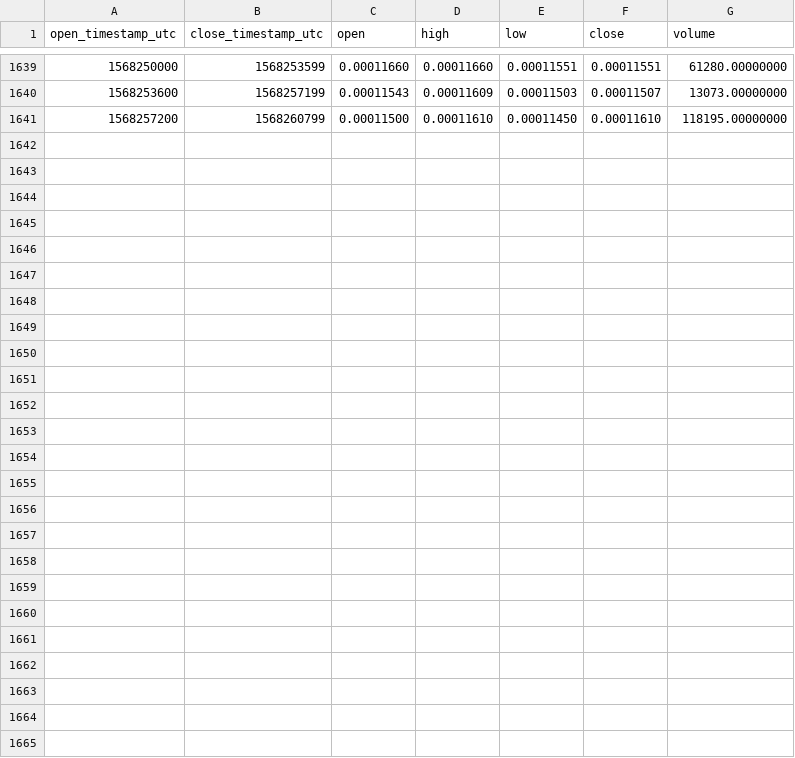
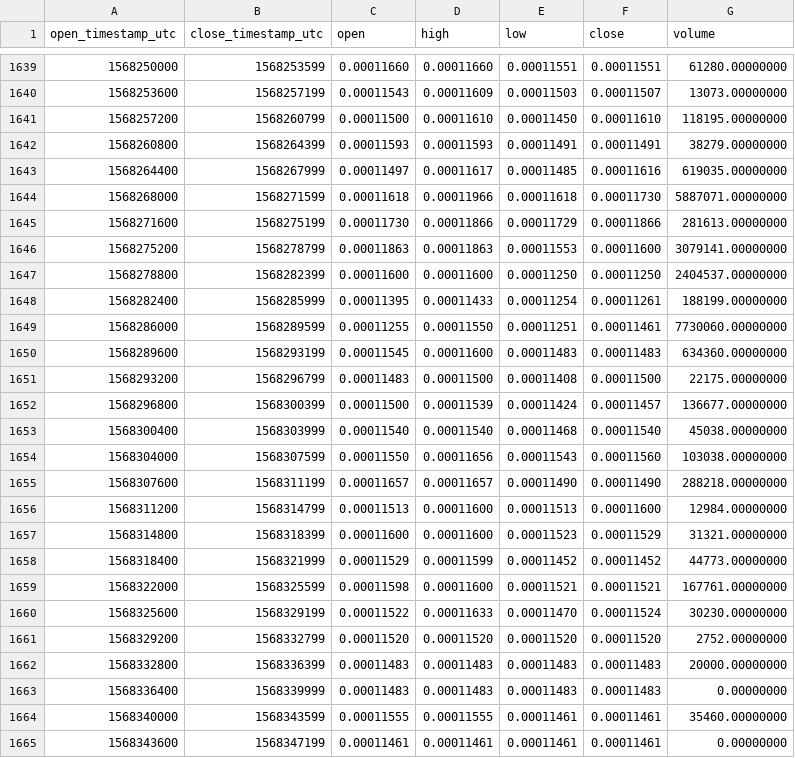
Before and after one commit to cryptobigbro/binance-DOGEBNB, a CSV file: binance-DOGEBNB-1h.csv, drawn as a sheet; only a part is shown, gaps mark what is left out; the diff names each change by its address in the sheet, - before the commit and + after, or states it on an @@ line.

Commit message:
Update OHLCV data.

```diff
--- a/binance-DOGEBNB-1h.csv
+++ b/binance-DOGEBNB-1h.csv
+row 1642: 1568260800 | 1568264399 | 0.00011593 | 0.00011593 | 0.00011491 | 0.00011491 | 38279.00000000
+row 1643: 1568264400 | 1568267999 | 0.00011497 | 0.00011617 | 0.00011485 | 0.00011616 | 619035.00000000
+row 1644: 1568268000 | 1568271599 | 0.00011618 | 0.00011966 | 0.00011618 | 0.00011730 | 5887071.00000000
+row 1645: 1568271600 | 1568275199 | 0.00011730 | 0.00011866 | 0.00011729 | 0.00011866 | 281613.00000000
+row 1646: 1568275200 | 1568278799 | 0.00011863 | 0.00011863 | 0.00011553 | 0.00011600 | 3079141.00000000
+row 1647: 1568278800 | 1568282399 | 0.00011600 | 0.00011600 | 0.00011250 | 0.00011250 | 2404537.00000000
+row 1648: 1568282400 | 1568285999 | 0.00011395 | 0.00011433 | 0.00011254 | 0.00011261 | 188199.00000000
+row 1649: 1568286000 | 1568289599 | 0.00011255 | 0.00011550 | 0.00011251 | 0.00011461 | 7730060.00000000
+row 1650: 1568289600 | 1568293199 | 0.00011545 | 0.00011600 | 0.00011483 | 0.00011483 | 634360.00000000
+row 1651: 1568293200 | 1568296799 | 0.00011483 | 0.00011500 | 0.00011408 | 0.00011500 | 22175.00000000
+row 1652: 1568296800 | 1568300399 | 0.00011500 | 0.00011539 | 0.00011424 | 0.00011457 | 136677.00000000
+row 1653: 1568300400 | 1568303999 | 0.00011540 | 0.00011540 | 0.00011468 | 0.00011540 | 45038.00000000
+row 1654: 1568304000 | 1568307599 | 0.00011550 | 0.00011656 | 0.00011543 | 0.00011560 | 103038.00000000
+row 1655: 1568307600 | 1568311199 | 0.00011657 | 0.00011657 | 0.00011490 | 0.00011490 | 288218.00000000
+row 1656: 1568311200 | 1568314799 | 0.00011513 | 0.00011600 | 0.00011513 | 0.00011600 | 12984.00000000
+row 1657: 1568314800 | 1568318399 | 0.00011600 | 0.00011600 | 0.00011523 | 0.00011529 | 31321.00000000
+row 1658: 1568318400 | 1568321999 | 0.00011529 | 0.00011599 | 0.00011452 | 0.00011452 | 44773.00000000
+row 1659: 1568322000 | 1568325599 | 0.00011598 | 0.00011600 | 0.00011521 | 0.00011521 | 167761.00000000
+row 1660: 1568325600 | 1568329199 | 0.00011522 | 0.00011633 | 0.00011470 | 0.00011524 | 30230.00000000
+row 1661: 1568329200 | 1568332799 | 0.00011520 | 0.00011520 | 0.00011520 | 0.00011520 | 2752.00000000
+row 1662: 1568332800 | 1568336399 | 0.00011483 | 0.00011483 | 0.00011483 | 0.00011483 | 20000.00000000
+row 1663: 1568336400 | 1568339999 | 0.00011483 | 0.00011483 | 0.00011483 | 0.00011483 | 0.00000000
+row 1664: 1568340000 | 1568343599 | 0.00011555 | 0.00011555 | 0.00011461 | 0.00011461 | 35460.00000000
+row 1665: 1568343600 | 1568347199 | 0.00011461 | 0.00011461 | 0.00011461 | 0.00011461 | 0.00000000
```
Also changed, not shown: binance-DOGEBNB-1d.csv.
